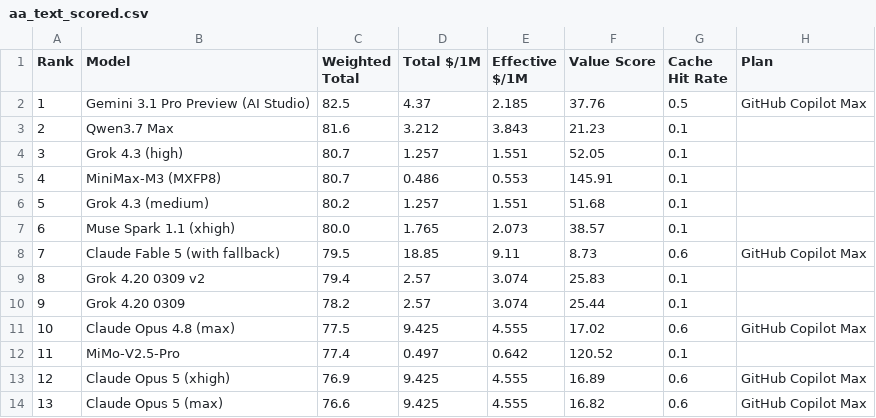
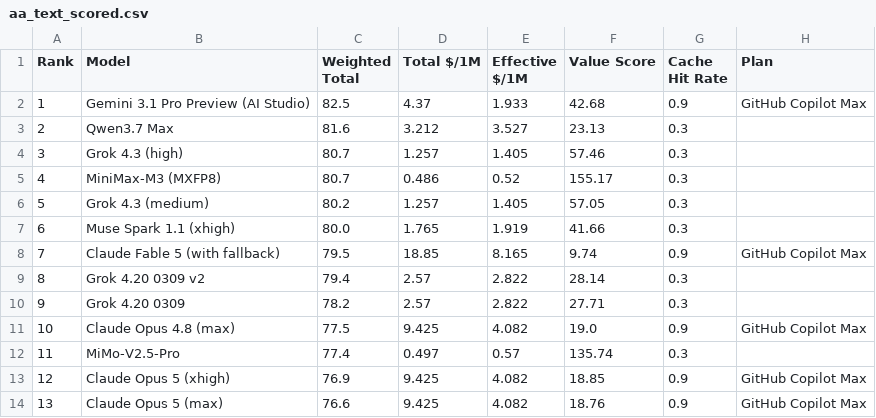
Before and after one commit to AVA-2568/AA-AI-Benchmark, a CSV file: results/aa_text_scored.csv, drawn as a sheet; only a part is shown; the diff covers the shown part only; the diff names each change by its address in the sheet, - before the commit and + after, or states it on an @@ line.

Commit message:
docs+perf: 缓存命中率上调至 90% 档，README 排版重构
- provider_cache_rates: Anthropic/OpenAI/Google/DeepSeek 0.90（2026
  prompt caching 成熟，agentic 场景命中率普遍 ~90%），其他 0.30
- README 重构：核心特性 / 三榜单总览表 / 成本双口径说明 / 新增
  缓存命中率与订阅折扣 FAQ / 统一术语表述
- 重建 golden 与 results，pytest 70 passed

```diff
--- a/results/aa_text_scored.csv
+++ b/results/aa_text_scored.csv
-E2 (Effective $/1M): 2.185
+E2 (Effective $/1M): 1.933
-F2 (Value Score): 37.76
+F2 (Value Score): 42.68
-G2 (Cache Hit Rate): 0.5
+G2 (Cache Hit Rate): 0.9
-E3 (Effective $/1M): 3.843
+E3 (Effective $/1M): 3.527
-F3 (Value Score): 21.23
+F3 (Value Score): 23.13
-G3:G7 (Cache Hit Rate): 0.1
+G3:G7 (Cache Hit Rate): 0.3
-E4 (Effective $/1M): 1.551
+E4 (Effective $/1M): 1.405
-F4 (Value Score): 52.05
+F4 (Value Score): 57.46
-E5 (Effective $/1M): 0.553
+E5 (Effective $/1M): 0.52
-F5 (Value Score): 145.91
+F5 (Value Score): 155.17
-E6 (Effective $/1M): 1.551
+E6 (Effective $/1M): 1.405
-F6 (Value Score): 51.68
+F6 (Value Score): 57.05
-E7 (Effective $/1M): 2.073
+E7 (Effective $/1M): 1.919
-F7 (Value Score): 38.57
+F7 (Value Score): 41.66
-E8 (Effective $/1M): 9.11
+E8 (Effective $/1M): 8.165
-F8 (Value Score): 8.73
+F8 (Value Score): 9.74
-G8 (Cache Hit Rate): 0.6
+G8 (Cache Hit Rate): 0.9
-E9:E10 (Effective $/1M): 3.074
+E9:E10 (Effective $/1M): 2.822
-F9 (Value Score): 25.83
+F9 (Value Score): 28.14
-G9:G10 (Cache Hit Rate): 0.1
+G9:G10 (Cache Hit Rate): 0.3
-F10 (Value Score): 25.44
+F10 (Value Score): 27.71
-E11 (Effective $/1M): 4.555
+E11 (Effective $/1M): 4.082
-F11 (Value Score): 17.02
+F11 (Value Score): 19.0
-G11 (Cache Hit Rate): 0.6
+G11 (Cache Hit Rate): 0.9
-E12 (Effective $/1M): 0.642
+E12 (Effective $/1M): 0.57
-F12 (Value Score): 120.52
+F12 (Value Score): 135.74
-G12 (Cache Hit Rate): 0.1
+G12 (Cache Hit Rate): 0.3
-E13:E14 (Effective $/1M): 4.555
+E13:E14 (Effective $/1M): 4.082
-F13 (Value Score): 16.89
+F13 (Value Score): 18.85
-G13:G14 (Cache Hit Rate): 0.6
+G13:G14 (Cache Hit Rate): 0.9
-F14 (Value Score): 16.82
+F14 (Value Score): 18.76
```
Also changed, not shown: 66 edited cells elsewhere in this file, results/aa_general_scored.csv, results/aa_value_scored.csv, 5 other files.
